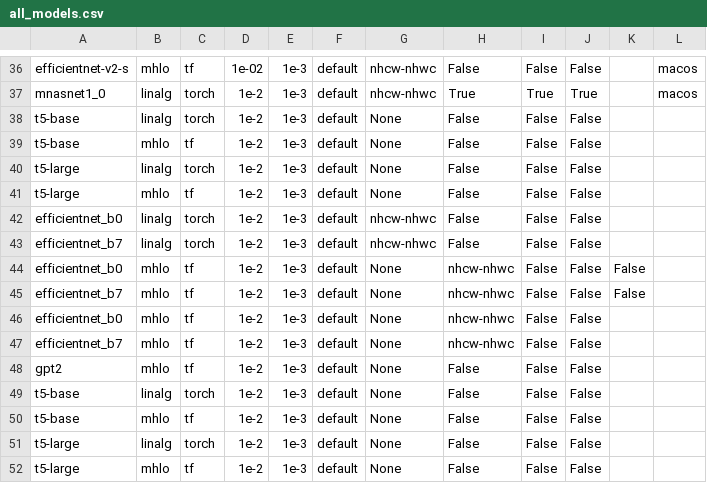
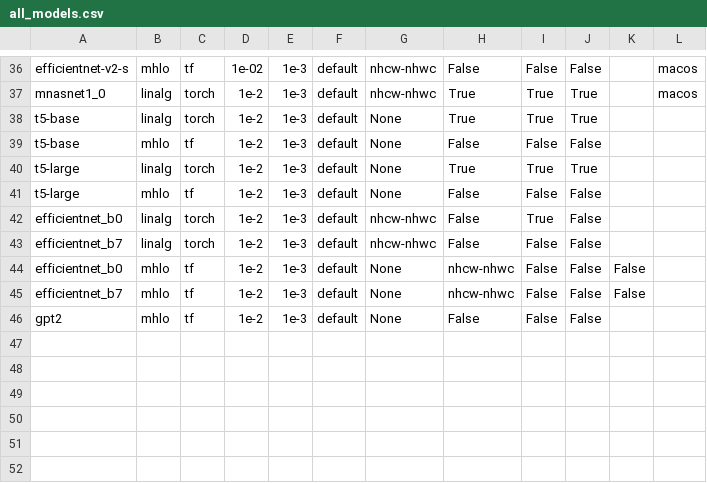
Before and after one commit to nod-ai/SHARK-Studio, a CSV file: tank/all_models.csv, drawn as a sheet; only a part is shown, gaps mark what is left out.

Commit message:
Update all_models.csv

```diff
--- a/tank/all_models.csv
+++ b/tank/all_models.csv
@@ -37,7 +37,7 @@ efficientnet-v2-s,mhlo,tf,1e-02,1e-3,default,nhcw-nhwc,False,False,False,"","mac
 mnasnet1_0,linalg,torch,1e-2,1e-3,default,nhcw-nhwc,True,True,True,"","macos"
-t5-base,linalg,torch,1e-2,1e-3,default,None,False,False,False,"",""
+t5-base,linalg,torch,1e-2,1e-3,default,None,True,True,True,"",""
 t5-base,mhlo,tf,1e-2,1e-3,default,None,False,False,False,"",""
-t5-large,linalg,torch,1e-2,1e-3,default,None,False,False,False,"",""
+t5-large,linalg,torch,1e-2,1e-3,default,None,True,True,True,"",""
 t5-large,mhlo,tf,1e-2,1e-3,default,None,False,False,False,"",""
-efficientnet_b0,linalg,torch,1e-2,1e-3,default,nhcw-nhwc,False,False,False,"",""
+efficientnet_b0,linalg,torch,1e-2,1e-3,default,nhcw-nhwc,False,True,False,"",""
 efficientnet_b7,linalg,torch,1e-2,1e-3,default,nhcw-nhwc,False,False,False,"",""
@@ -45,8 +45,2 @@ efficientnet_b0,mhlo,tf,1e-2,1e-3,default,None,nhcw-nhwc,False,False,False,"",""
 efficientnet_b7,mhlo,tf,1e-2,1e-3,default,None,nhcw-nhwc,False,False,False,"",""
-efficientnet_b0,mhlo,tf,1e-2,1e-3,default,None,nhcw-nhwc,False,False,"",""
-efficientnet_b7,mhlo,tf,1e-2,1e-3,default,None,nhcw-nhwc,False,False,"",""
 gpt2,mhlo,tf,1e-2,1e-3,default,None,False,False,False,"",""
-t5-base,linalg,torch,1e-2,1e-3,default,None,False,False,False,"",""
-t5-base,mhlo,tf,1e-2,1e-3,default,None,False,False,False,"",""
-t5-large,linalg,torch,1e-2,1e-3,default,None,False,False,False,"",""
-t5-large,mhlo,tf,1e-2,1e-3,default,None,False,False,False,"",""
```
